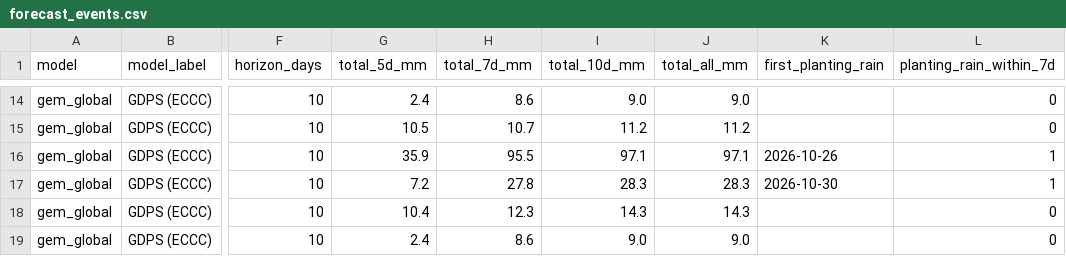
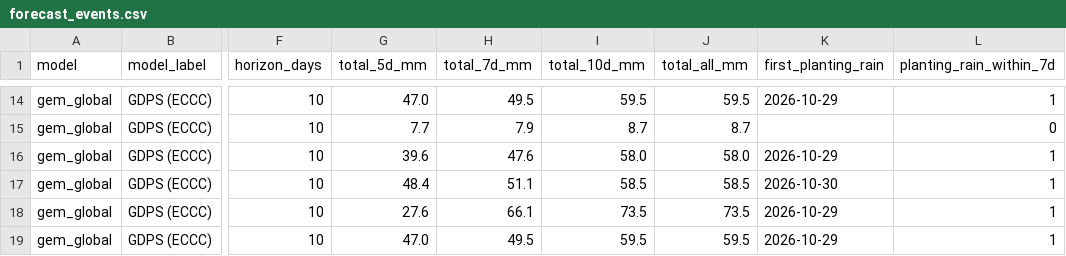
Before and after one commit to YonSci/-Operational-Multi-Model-Seasonal-Forecasting-System, a CSV file: frontend/public/tracker/data/forecast_events.csv, drawn as a sheet; only a part is shown, gaps mark what is left out; the diff covers the shown part only; the diff names each change by its address in the sheet, - before the commit and + after, or states it on an @@ line.

```diff
--- a/frontend/public/tracker/data/forecast_events.csv
+++ b/frontend/public/tracker/data/forecast_events.csv
-G14 (total_5d_mm): 2.4
+G14 (total_5d_mm): 47.0
-H14 (total_7d_mm): 8.6
+H14 (total_7d_mm): 49.5
-I14 (total_10d_mm): 9.0
+I14 (total_10d_mm): 59.5
-J14 (total_all_mm): 9.0
+J14 (total_all_mm): 59.5
-K14 (first_planting_rain): (empty)
+K14 (first_planting_rain): 2026-10-29
-L14 (planting_rain_within_7d): 0
+L14 (planting_rain_within_7d): 1
-G15 (total_5d_mm): 10.5
+G15 (total_5d_mm): 7.7
-H15 (total_7d_mm): 10.7
+H15 (total_7d_mm): 7.9
-I15 (total_10d_mm): 11.2
+I15 (total_10d_mm): 8.7
-J15 (total_all_mm): 11.2
+J15 (total_all_mm): 8.7
-G16 (total_5d_mm): 35.9
+G16 (total_5d_mm): 39.6
-H16 (total_7d_mm): 95.5
+H16 (total_7d_mm): 47.6
-I16 (total_10d_mm): 97.1
+I16 (total_10d_mm): 58.0
-J16 (total_all_mm): 97.1
+J16 (total_all_mm): 58.0
-K16 (first_planting_rain): 2026-10-26
+K16 (first_planting_rain): 2026-10-29
-G17 (total_5d_mm): 7.2
+G17 (total_5d_mm): 48.4
-H17 (total_7d_mm): 27.8
+H17 (total_7d_mm): 51.1
-I17 (total_10d_mm): 28.3
+I17 (total_10d_mm): 58.5
-J17 (total_all_mm): 28.3
+J17 (total_all_mm): 58.5
-G18 (total_5d_mm): 10.4
+G18 (total_5d_mm): 27.6
-H18 (total_7d_mm): 12.3
+H18 (total_7d_mm): 66.1
-I18 (total_10d_mm): 14.3
+I18 (total_10d_mm): 73.5
-J18 (total_all_mm): 14.3
+J18 (total_all_mm): 73.5
-K18:K19 (first_planting_rain): (empty)
+K18:K19 (first_planting_rain): 2026-10-29
-L18:L19 (planting_rain_within_7d): 0
+L18:L19 (planting_rain_within_7d): 1
-G19 (total_5d_mm): 2.4
+G19 (total_5d_mm): 47.0
-H19 (total_7d_mm): 8.6
+H19 (total_7d_mm): 49.5
-I19 (total_10d_mm): 9.0
+I19 (total_10d_mm): 59.5
-J19 (total_all_mm): 9.0
+J19 (total_all_mm): 59.5
```
Also changed, not shown: 137 edited cells elsewhere in this file, frontend/public/tracker/data/ens_daily.csv, frontend/public/tracker/data/forecast.csv, 24 other files.
